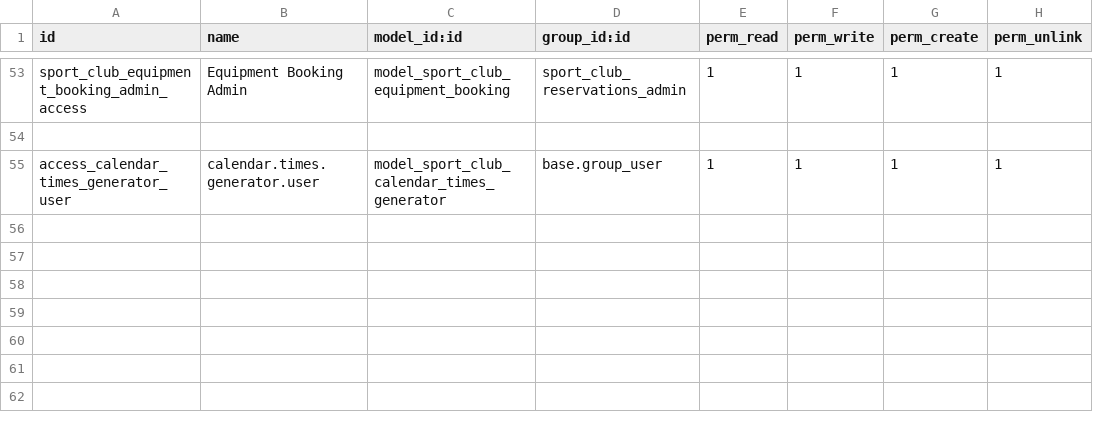
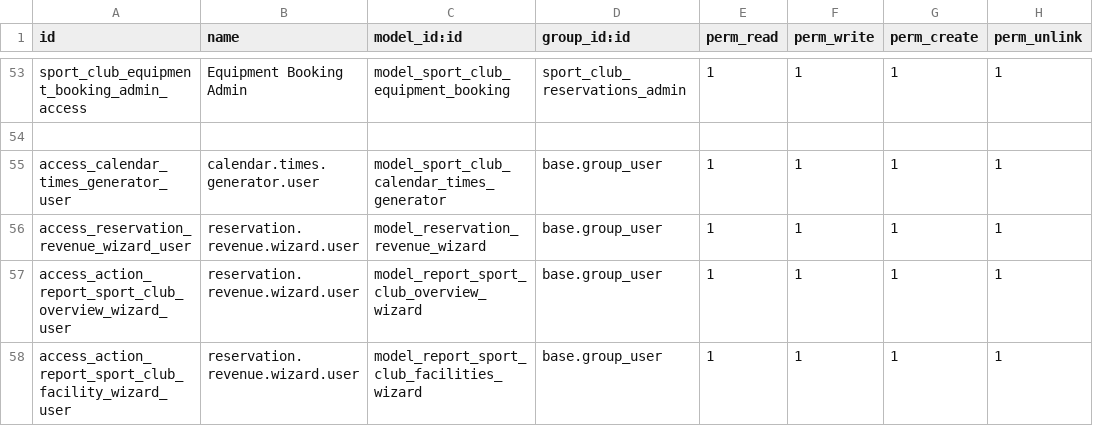
Before and after one commit to karim-aboelazm/sport_club_service, a CSV file: addons/sporting_club_reservation_service/security/ir.model.access.csv, drawn as a sheet; only a part is shown, gaps mark what is left out.

Commit message:
Creating Full Reporting Dynamic for Sport reservation management s

```diff
--- a/addons/sporting_club_reservation_service/security/ir.model.access.csv
+++ b/addons/sporting_club_reservation_service/security/ir.model.access.csv
@@ -55 +55,4 @@ sport_club_equipment_booking_admin_access,Equipment Booking Admin,model_sport_cl
 access_calendar_times_generator_user,calendar.times.generator.user,model_sport_club_calendar_times_generator,base.group_user,1,1,1,1
+access_reservation_revenue_wizard_user,reservation.revenue.wizard.user,model_reservation_revenue_wizard,base.group_user,1,1,1,1
+access_action_report_sport_club_overview_wizard_user,reservation.revenue.wizard.user,model_report_sport_club_overview_wizard,base.group_user,1,1,1,1
+access_action_report_sport_club_facility_wizard_user,reservation.revenue.wizard.user,model_report_sport_club_facilities_wizard,base.group_user,1,1,1,1
```
Also changed, not shown: 20 other files.
